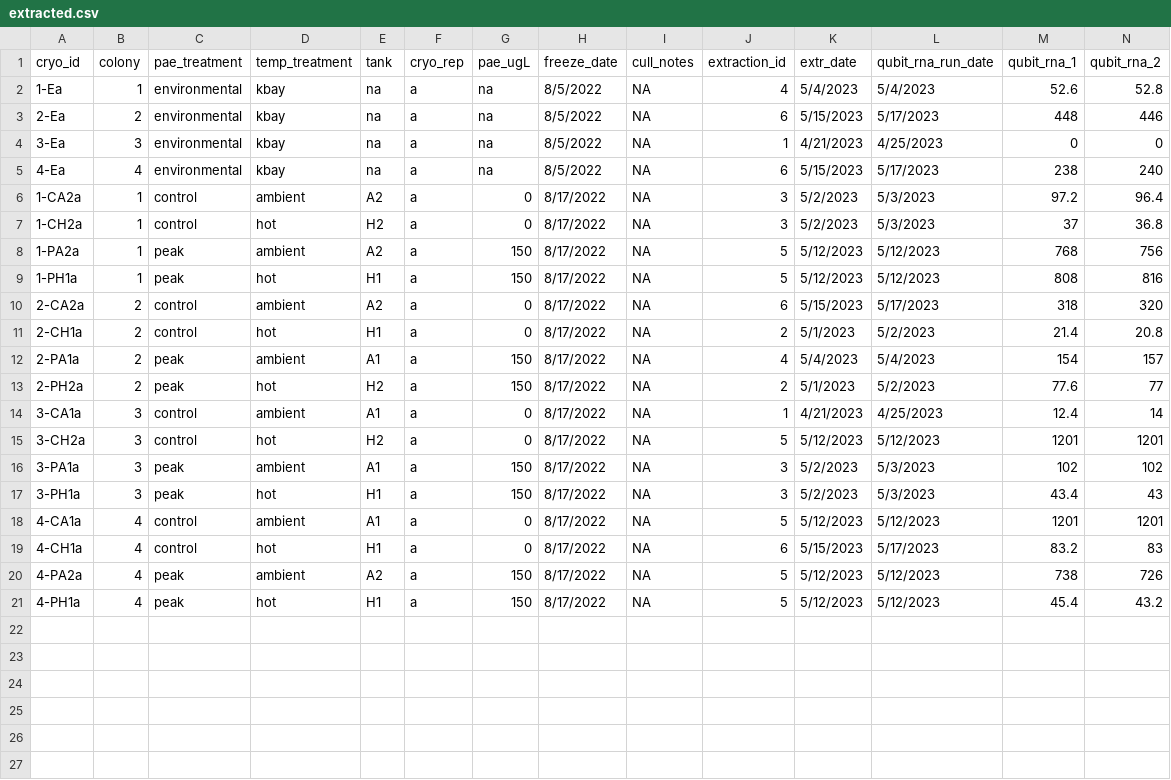
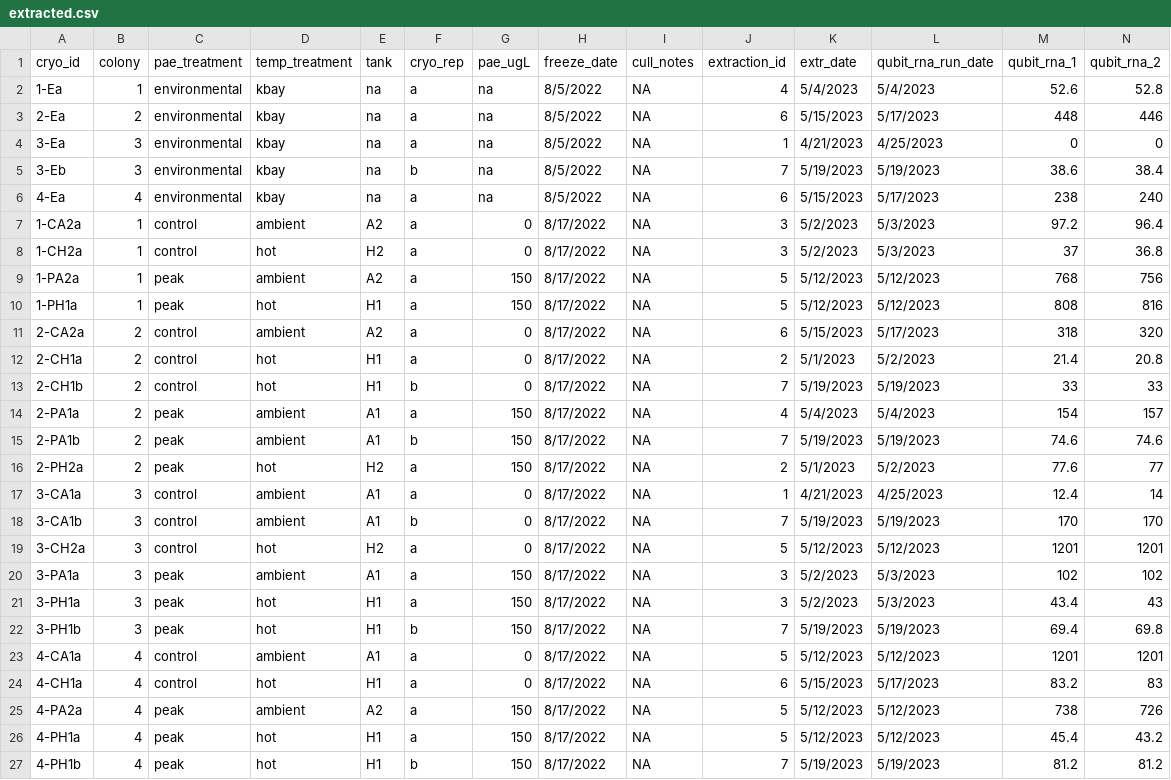
Before and after one commit to sarahtanja/coral-DNA-RNA-lab-extractions, a CSV file: output/extracted.csv, drawn as a sheet; only a part is shown; rows hold the shown columns only; the diff names each change by its address in the sheet, - before the commit and + after, or states it on an @@ line.

```diff
--- a/output/extracted.csv
+++ b/output/extracted.csv
+row 5: 3-Eb | 3 | environmental | kbay | na | b | na | 8/5/2022 | NA | 7 | 5/19/2023 | 5/19/2023 | 38.6 | 38.4
+row 13: 2-CH1b | 2 | control | hot | H1 | b | 0 | 8/17/2022 | NA | 7 | 5/19/2023 | 5/19/2023 | 33 | 33
+row 15: 2-PA1b | 2 | peak | ambient | A1 | b | 150 | 8/17/2022 | NA | 7 | 5/19/2023 | 5/19/2023 | 74.6 | 74.6
+row 18: 3-CA1b | 3 | control | ambient | A1 | b | 0 | 8/17/2022 | NA | 7 | 5/19/2023 | 5/19/2023 | 170 | 170
+row 22: 3-PH1b | 3 | peak | hot | H1 | b | 150 | 8/17/2022 | NA | 7 | 5/19/2023 | 5/19/2023 | 69.4 | 69.8
+row 27: 4-PH1b | 4 | peak | hot | H1 | b | 150 | 8/17/2022 | NA | 7 | 5/19/2023 | 5/19/2023 | 81.2 | 81.2
```
Also changed, not shown: output/extractions_metadata.csv, 9 other files.
